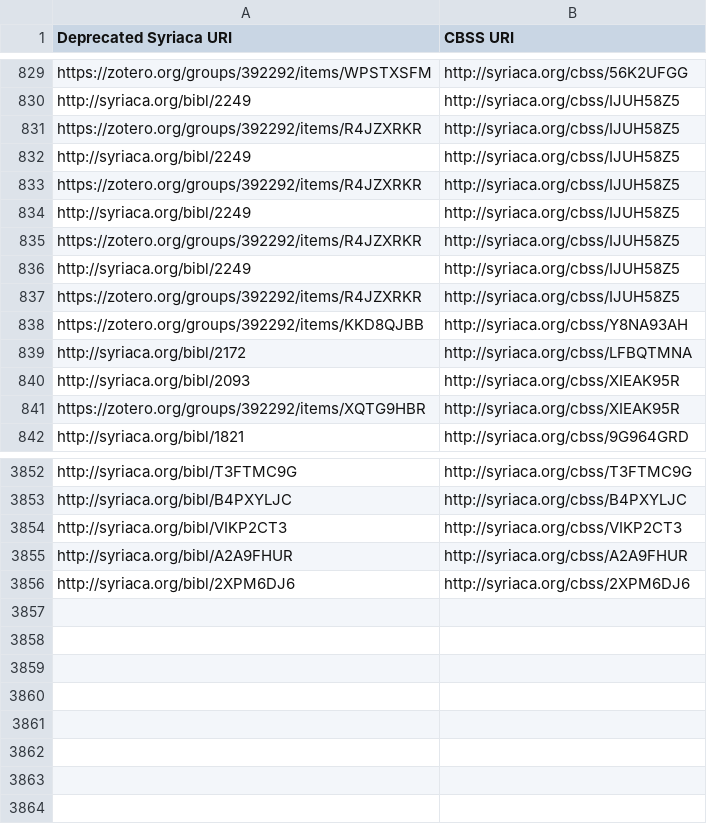
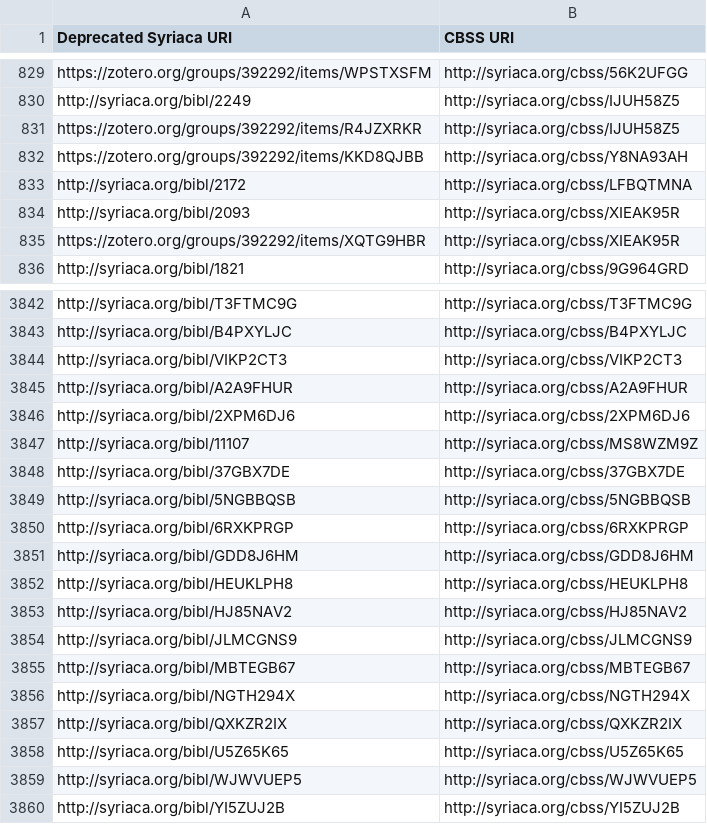
Before and after one commit to wlpotter/sandbox, a CSV file: cbsc-syriaca/out/deprecated-bibl-uri-crosswalk.csv, drawn as a sheet; only a part is shown, gaps mark what is left out; removed rows and columns are numbered as before the commit, all else as after; the diff covers the shown part only; the diff names each change by its address in the sheet, - before the commit and + after, or states it on an @@ line.

Commit message:
Fix duplicates and add manual deprecations from SBD bibls

```diff
--- a/cbsc-syriaca/out/deprecated-bibl-uri-crosswalk.csv
+++ b/cbsc-syriaca/out/deprecated-bibl-uri-crosswalk.csv
-row 832: http://syriaca.org/bibl/2249 | http://syriaca.org/cbss/IJUH58Z5
-row 833: https://zotero.org/groups/392292/items/R4JZXRKR | http://syriaca.org/cbss/IJUH58Z5
-row 834: http://syriaca.org/bibl/2249 | http://syriaca.org/cbss/IJUH58Z5
-row 835: https://zotero.org/groups/392292/items/R4JZXRKR | http://syriaca.org/cbss/IJUH58Z5
-row 836: http://syriaca.org/bibl/2249 | http://syriaca.org/cbss/IJUH58Z5
-row 837: https://zotero.org/groups/392292/items/R4JZXRKR | http://syriaca.org/cbss/IJUH58Z5
+row 3847: http://syriaca.org/bibl/11107 | http://syriaca.org/cbss/MS8WZM9Z
+row 3848: http://syriaca.org/bibl/37GBX7DE | http://syriaca.org/cbss/37GBX7DE
+row 3849: http://syriaca.org/bibl/5NGBBQSB | http://syriaca.org/cbss/5NGBBQSB
+row 3850: http://syriaca.org/bibl/6RXKPRGP | http://syriaca.org/cbss/6RXKPRGP
+row 3851: http://syriaca.org/bibl/GDD8J6HM | http://syriaca.org/cbss/GDD8J6HM
+row 3852: http://syriaca.org/bibl/HEUKLPH8 | http://syriaca.org/cbss/HEUKLPH8
+row 3853: http://syriaca.org/bibl/HJ85NAV2 | http://syriaca.org/cbss/HJ85NAV2
+row 3854: http://syriaca.org/bibl/JLMCGNS9 | http://syriaca.org/cbss/JLMCGNS9
+row 3855: http://syriaca.org/bibl/MBTEGB67 | http://syriaca.org/cbss/MBTEGB67
+row 3856: http://syriaca.org/bibl/NGTH294X | http://syriaca.org/cbss/NGTH294X
+row 3857: http://syriaca.org/bibl/QXKZR2IX | http://syriaca.org/cbss/QXKZR2IX
+row 3858: http://syriaca.org/bibl/U5Z65K65 | http://syriaca.org/cbss/U5Z65K65
+row 3859: http://syriaca.org/bibl/WJWVUEP5 | http://syriaca.org/cbss/WJWVUEP5
+row 3860: http://syriaca.org/bibl/YI5ZUJ2B | http://syriaca.org/cbss/YI5ZUJ2B
```
Also changed, not shown: 4 removed rows elsewhere in this file.
